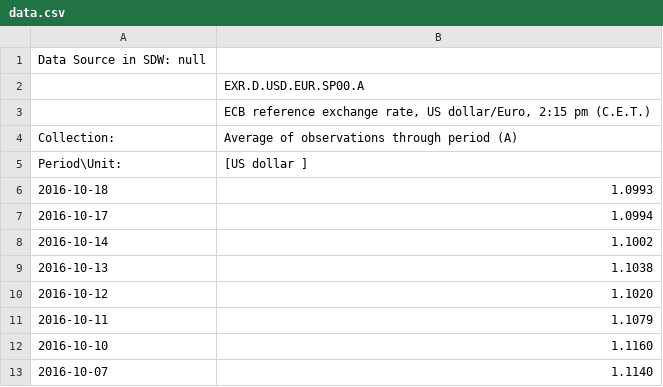
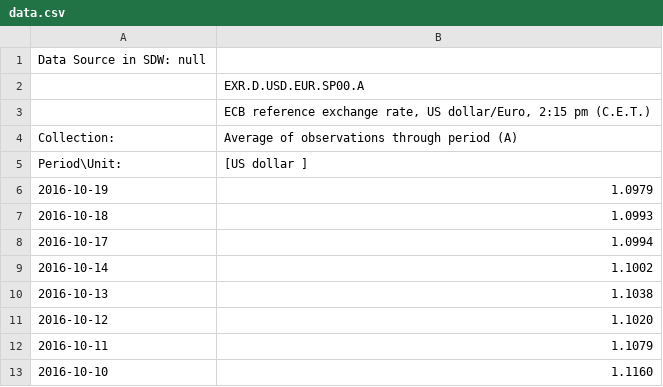
Before and after one commit to SkiboPavlo/appsmakerstore, a CSV file: data.csv, drawn as a sheet; only a part is shown; the shorter side is filled out with more unchanged rows.

```diff
--- a/data.csv
+++ b/data.csv
@@ -5,2 +5,3 @@ Collection:,Average of observations through period (A)
 Period\Unit:,[US dollar ]
+2016-10-19,1.0979
 2016-10-18,1.0993
```
Also changed, not shown: 8 other files.
